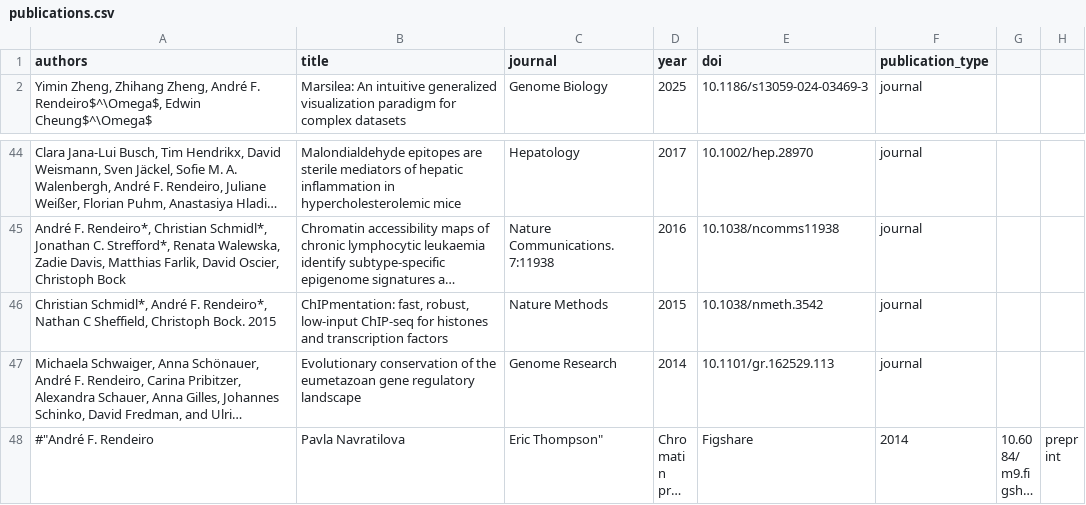
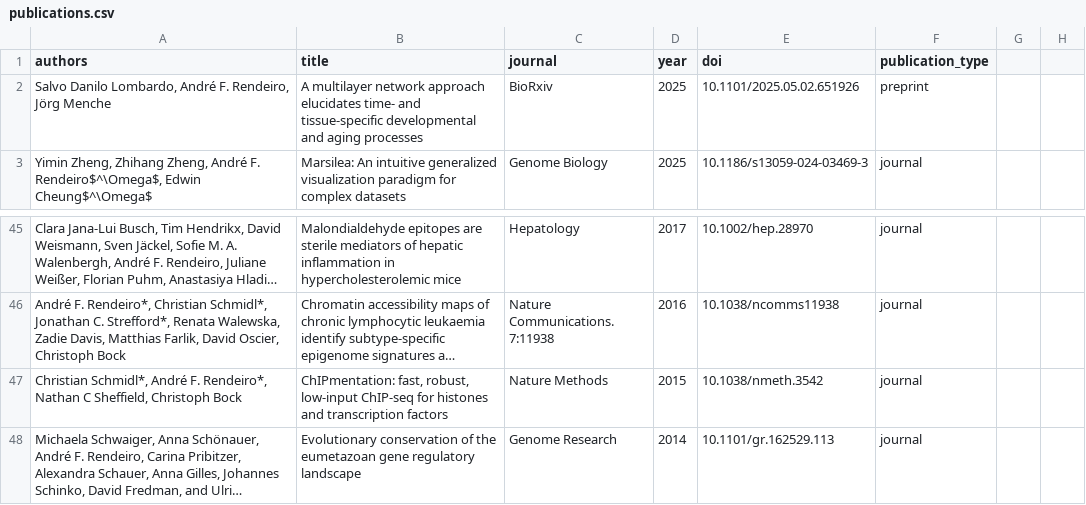
Before and after one commit to afrendeiro/afrendeiro.github.io, a CSV file: publications.csv, drawn as a sheet; only a part is shown, gaps mark what is left out; the shorter side is filled out with more unchanged rows; long unchanged cells end in …; addresses are those after the commit; the diff names each change by its address in the sheet, - before the commit and + after, or states it on an @@ line.

Commit message:
update publications

```diff
--- a/publications.csv
+++ b/publications.csv
+row 2: Salvo Danilo Lombardo, André F. Rendeiro, Jörg Menche | A multilayer network approach elucidates time- and tissue-specific developmental and aging processes | BioRxiv | 2025 | 10.1101/2025.05.02.651926 | preprint
-A47 (authors): …Sheffield, Christoph Bock. 2015
+A47 (authors): …Sheffield, Christoph Bock
```
Also changed, not shown: 2 other files.
